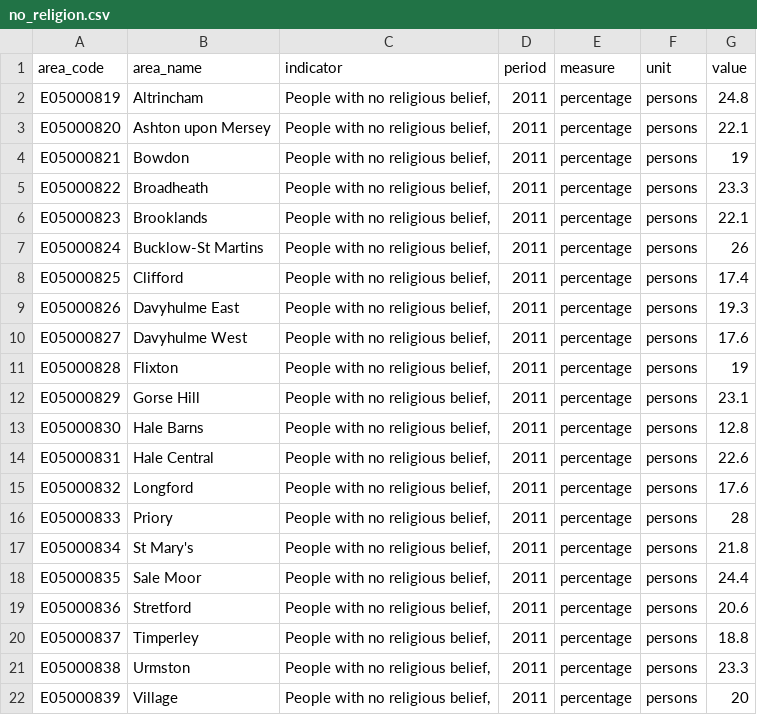
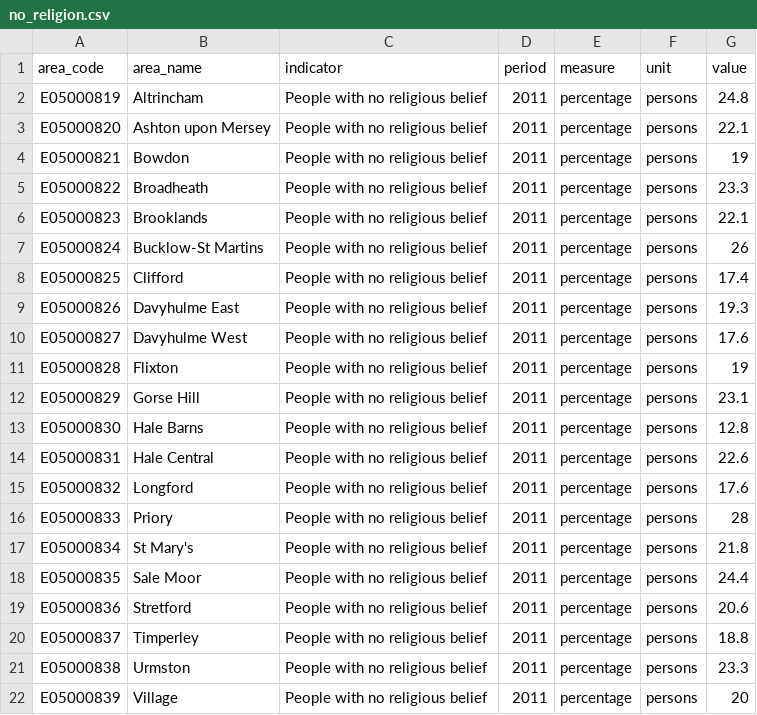
Before and after one commit to traffordDataLab/ward_data, a CSV file: demographics/data/no_religion.csv, drawn as a sheet.

```diff
--- a/demographics/data/no_religion.csv
+++ b/demographics/data/no_religion.csv
@@ -1,22 +1,22 @@
 area_code,area_name,indicator,period,measure,unit,value
-E05000819,Altrincham,"People with no religious belief,",2011,percentage,persons,24.8
-E05000820,Ashton upon Mersey,"People with no religious belief,",2011,percentage,persons,22.1
-E05000821,Bowdon,"People with no religious belief,",2011,percentage,persons,19
-E05000822,Broadheath,"People with no religious belief,",2011,percentage,persons,23.3
-E05000823,Brooklands,"People with no religious belief,",2011,percentage,persons,22.1
-E05000824,Bucklow-St Martins,"People with no religious belief,",2011,percentage,persons,26
-E05000825,Clifford,"People with no religious belief,",2011,percentage,persons,17.4
-E05000826,Davyhulme East,"People with no religious belief,",2011,percentage,persons,19.3
-E05000827,Davyhulme West,"People with no religious belief,",2011,percentage,persons,17.6
-E05000828,Flixton,"People with no religious belief,",2011,percentage,persons,19
-E05000829,Gorse Hill,"People with no religious belief,",2011,percentage,persons,23.1
-E05000830,Hale Barns,"People with no religious belief,",2011,percentage,persons,12.8
-E05000831,Hale Central,"People with no religious belief,",2011,percentage,persons,22.6
-E05000832,Longford,"People with no religious belief,",2011,percentage,persons,17.6
-E05000833,Priory,"People with no religious belief,",2011,percentage,persons,28
-E05000834,St Mary's,"People with no religious belief,",2011,percentage,persons,21.8
-E05000835,Sale Moor,"People with no religious belief,",2011,percentage,persons,24.4
-E05000836,Stretford,"People with no religious belief,",2011,percentage,persons,20.6
-E05000837,Timperley,"People with no religious belief,",2011,percentage,persons,18.8
-E05000838,Urmston,"People with no religious belief,",2011,percentage,persons,23.3
-E05000839,Village,"People with no religious belief,",2011,percentage,persons,20
+E05000819,Altrincham,People with no religious belief,2011,percentage,persons,24.8
+E05000820,Ashton upon Mersey,People with no religious belief,2011,percentage,persons,22.1
+E05000821,Bowdon,People with no religious belief,2011,percentage,persons,19
+E05000822,Broadheath,People with no religious belief,2011,percentage,persons,23.3
+E05000823,Brooklands,People with no religious belief,2011,percentage,persons,22.1
+E05000824,Bucklow-St Martins,People with no religious belief,2011,percentage,persons,26
+E05000825,Clifford,People with no religious belief,2011,percentage,persons,17.4
+E05000826,Davyhulme East,People with no religious belief,2011,percentage,persons,19.3
+E05000827,Davyhulme West,People with no religious belief,2011,percentage,persons,17.6
+E05000828,Flixton,People with no religious belief,2011,percentage,persons,19
+E05000829,Gorse Hill,People with no religious belief,2011,percentage,persons,23.1
+E05000830,Hale Barns,People with no religious belief,2011,percentage,persons,12.8
+E05000831,Hale Central,People with no religious belief,2011,percentage,persons,22.6
+E05000832,Longford,People with no religious belief,2011,percentage,persons,17.6
+E05000833,Priory,People with no religious belief,2011,percentage,persons,28
+E05000834,St Mary's,People with no religious belief,2011,percentage,persons,21.8
+E05000835,Sale Moor,People with no religious belief,2011,percentage,persons,24.4
+E05000836,Stretford,People with no religious belief,2011,percentage,persons,20.6
+E05000837,Timperley,People with no religious belief,2011,percentage,persons,18.8
+E05000838,Urmston,People with no religious belief,2011,percentage,persons,23.3
+E05000839,Village,People with no religious belief,2011,percentage,persons,20
```
Also changed, not shown: communications/data/average_broadband_speed.csv, datasets.csv, 2 other files.
